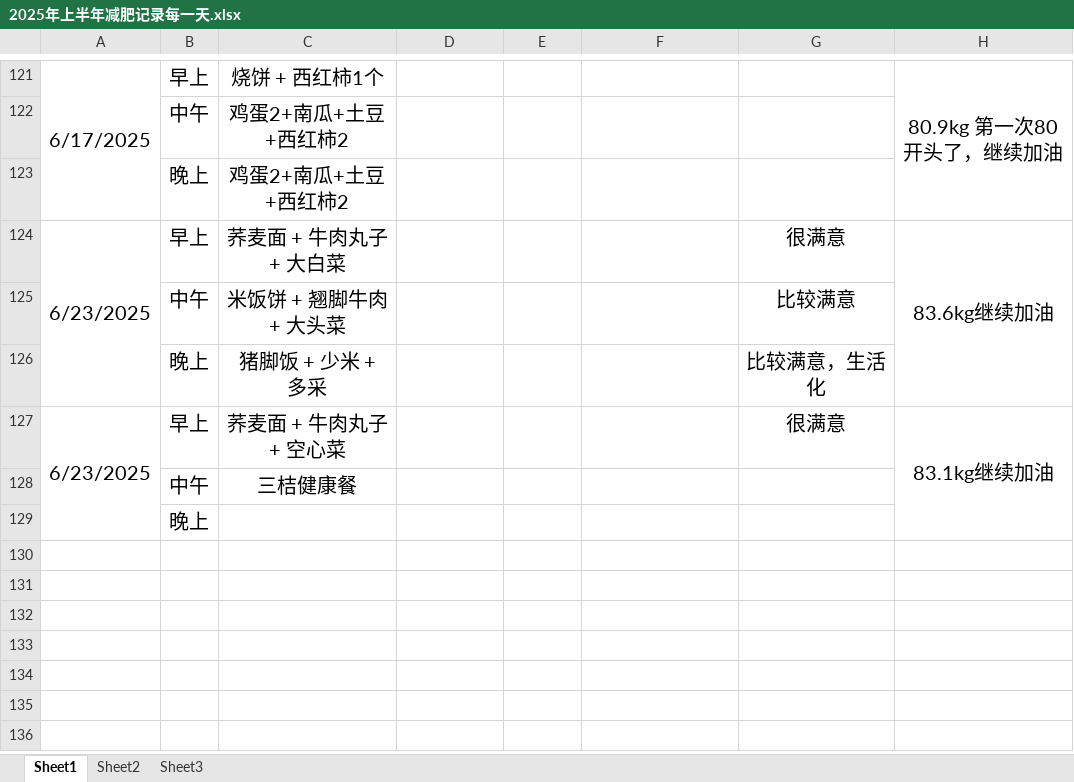
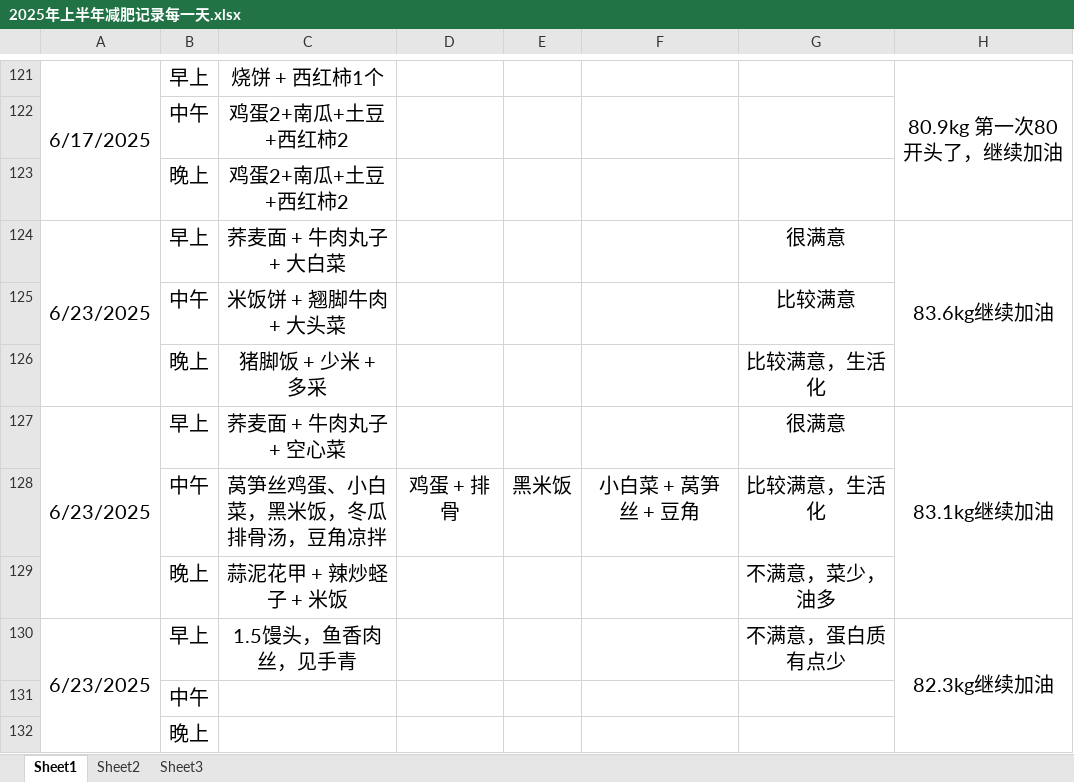
Before and after one commit to haolipeng/study_cloud_security_public, an Excel workbook: 2025年上半年减肥记录每一天.xlsx, sheet Sheet1, drawn as a sheet; only a part is shown, gaps mark what is left out; values as stored, in another font and other column widths than the file's, no borders; removed rows and columns are numbered as before the commit, all else as after; the diff names each change by its address in the sheet, - before the commit and + after, or states it on an @@ line.

```diff
--- a/2025年上半年减肥记录每一天.xlsx (sheet Sheet1)
+++ b/2025年上半年减肥记录每一天.xlsx (sheet Sheet1)
-A127:A129 merged
+A127:A129 merged
-H127:H129 merged
+H127:H129 merged
-row 128:  | 中午 | 三桔健康餐
+row 128:  | 中午 | 莴笋丝鸡蛋、小白菜，黑米饭，冬瓜排骨汤，豆角凉拌 | 鸡蛋 + 排骨 | 黑米饭 | 小白菜 + 莴笋丝 + 豆角 | 比较满意，生活化
+row 129:  | 晚上 | 蒜泥花甲 + 辣炒蛏子 + 米饭 |  |  |  | 不满意，菜少，油多
+row 130: 6/23/2025 | 早上 | 1.5馒头，鱼香肉丝，见手青 |  |  |  | 不满意，蛋白质有点少 | 82.3kg继续加油
+row 131:  | 中午
```
Also changed, not shown: 1 other file.
